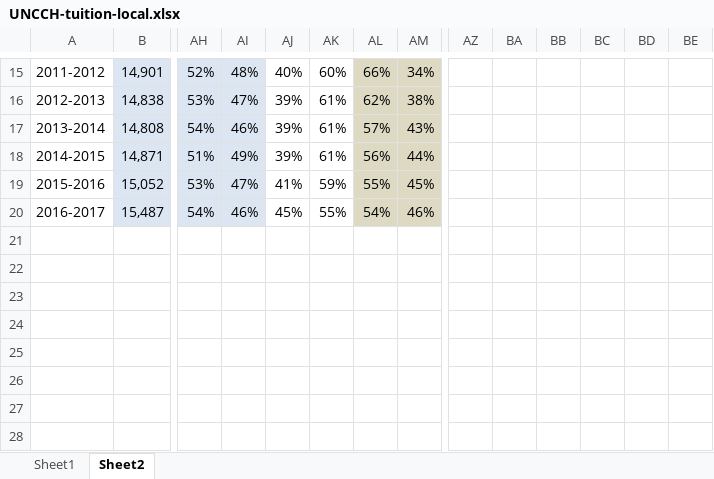
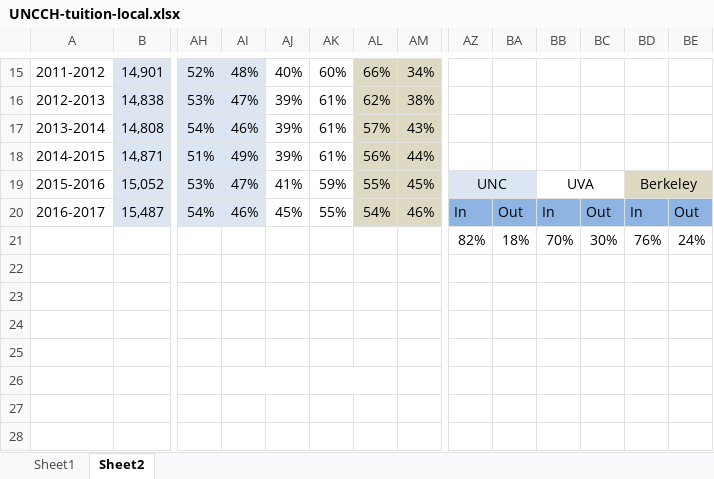
Before and after one commit to peytonchance/in-and-out, an Excel workbook: data/UNCCH-tuition-local.xlsx, sheet Sheet2, drawn as a sheet; only a part is shown, gaps mark what is left out; values as stored, in another font and other column widths than the file's, no borders; charts and pictures not drawn; rows hold the shown columns only; the diff names each change by its address in the sheet, - before the commit and + after, or states it on an @@ line.

Commit message:
Modified C3 graphics to pull data from external JSON.

```diff
--- a/data/UNCCH-tuition-local.xlsx (sheet Sheet2)
+++ b/data/UNCCH-tuition-local.xlsx (sheet Sheet2)
-AZ19: (empty)
+AZ19: UNC
-AZ19:BA19 fill: none
+AZ19:BA19 fill: #DCE6F2
+AZ19:BA19 merged
-BB19: (empty)
+BB19: UVA
+BB19:BC19 merged
-BD19: (empty)
+BD19: Berkeley
-BD19:BE19 fill: none
+BD19:BE19 fill: #DDD9C3
+BD19:BE19 merged
-AZ20: (empty)
+AZ20: In
-AZ20:BE20 fill: none
+AZ20:BE20 fill: #8EB4E3
-BA20: (empty)
+BA20: Out
-BB20: (empty)
+BB20: In
-BC20: (empty)
+BC20: Out
-BD20: (empty)
+BD20: In
-BE20: (empty)
+BE20: Out
-row 21: (empty)
+row 21:  |  |  |  |  |  |  |  | 82% | 18% | 70% | 30% | 76% | 24%
+AI26:AJ26 merged
+AK26:AL26 merged
```
Also changed, not shown: charts or pictures, 7 other files.
